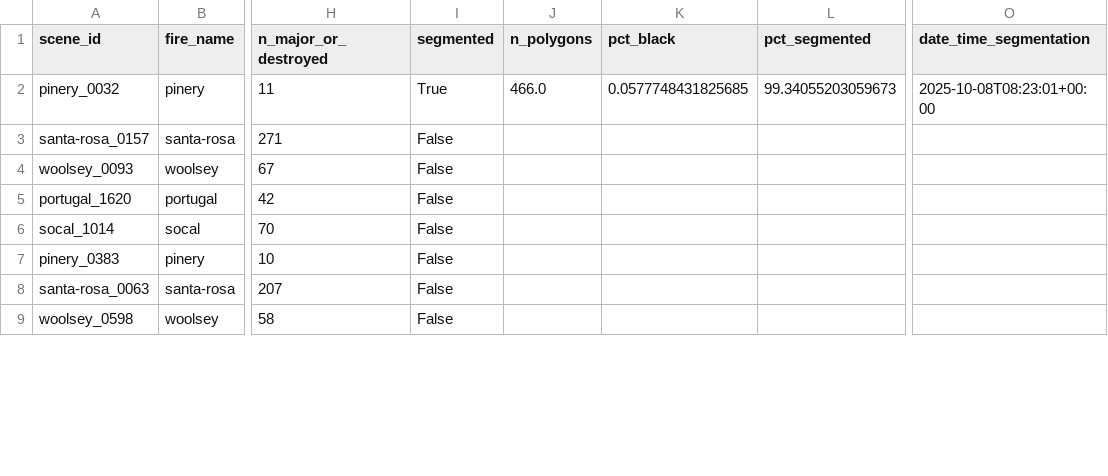
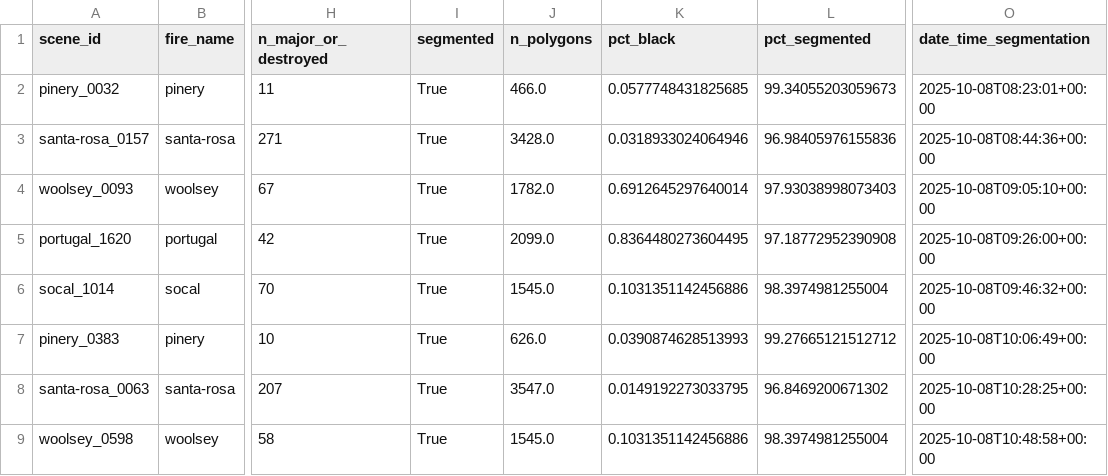
Before and after one commit to Abdullahr29/WUI_Risk_Analysis, a CSV file: xBD_WUI_Analysis.csv, drawn as a sheet; only a part is shown, gaps mark what is left out; the diff covers the shown part only; the diff names each change by its address in the sheet, - before the commit and + after, or states it on an @@ line.

Commit message:
Big Analysis push

```diff
--- a/xBD_WUI_Analysis.csv
+++ b/xBD_WUI_Analysis.csv
-I3:I9 (segmented): False
+I3:I9 (segmented): True
-J3 (n_polygons): (empty)
+J3 (n_polygons): 3428.0
-K3 (pct_black): (empty)
+K3 (pct_black): 0.0318933024064946
-L3 (pct_segmented): (empty)
+L3 (pct_segmented): 96.98405976155836
-O3 (date_time_segmentation): (empty)
+O3 (date_time_segmentation): 2025-10-08T08:44:36+00:00
-J4 (n_polygons): (empty)
+J4 (n_polygons): 1782.0
-K4 (pct_black): (empty)
+K4 (pct_black): 0.6912645297640014
-L4 (pct_segmented): (empty)
+L4 (pct_segmented): 97.93038998073403
-O4 (date_time_segmentation): (empty)
+O4 (date_time_segmentation): 2025-10-08T09:05:10+00:00
-J5 (n_polygons): (empty)
+J5 (n_polygons): 2099.0
-K5 (pct_black): (empty)
+K5 (pct_black): 0.8364480273604495
-L5 (pct_segmented): (empty)
+L5 (pct_segmented): 97.18772952390908
-O5 (date_time_segmentation): (empty)
+O5 (date_time_segmentation): 2025-10-08T09:26:00+00:00
-J6 (n_polygons): (empty)
+J6 (n_polygons): 1545.0
-K6 (pct_black): (empty)
+K6 (pct_black): 0.1031351142456886
-L6 (pct_segmented): (empty)
+L6 (pct_segmented): 98.3974981255004
-O6 (date_time_segmentation): (empty)
+O6 (date_time_segmentation): 2025-10-08T09:46:32+00:00
-J7 (n_polygons): (empty)
+J7 (n_polygons): 626.0
-K7 (pct_black): (empty)
+K7 (pct_black): 0.0390874628513993
-L7 (pct_segmented): (empty)
+L7 (pct_segmented): 99.27665121512712
-O7 (date_time_segmentation): (empty)
+O7 (date_time_segmentation): 2025-10-08T10:06:49+00:00
-J8 (n_polygons): (empty)
+J8 (n_polygons): 3547.0
-K8 (pct_black): (empty)
+K8 (pct_black): 0.0149192273033795
-L8 (pct_segmented): (empty)
+L8 (pct_segmented): 96.8469200671302
-O8 (date_time_segmentation): (empty)
+O8 (date_time_segmentation): 2025-10-08T10:28:25+00:00
-J9 (n_polygons): (empty)
+J9 (n_polygons): 1545.0
-K9 (pct_black): (empty)
+K9 (pct_black): 0.1031351142456886
-L9 (pct_segmented): (empty)
+L9 (pct_segmented): 98.3974981255004
-O9 (date_time_segmentation): (empty)
+O9 (date_time_segmentation): 2025-10-08T10:48:58+00:00
```
Also changed, not shown: 55 edited cells elsewhere in this file, 19 other files.
